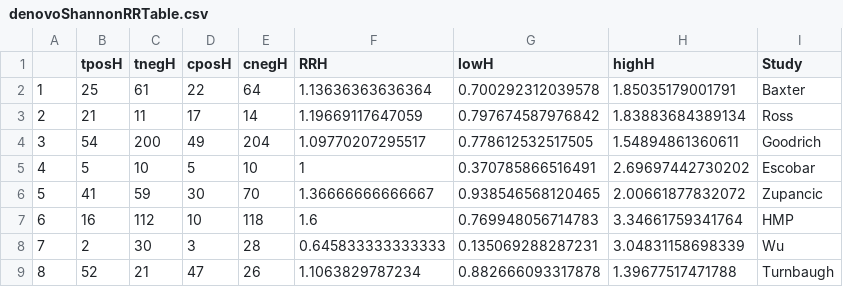
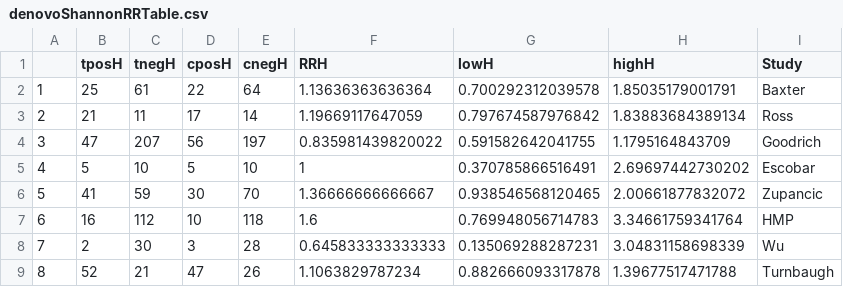
Before and after one commit to SchlossLab/Sze_Obesity_mBio_2016, a CSV file: results/tables/denovoShannonRRTable.csv, drawn as a sheet.

```diff
--- a/results/tables/denovoShannonRRTable.csv
+++ b/results/tables/denovoShannonRRTable.csv
@@ -3,3 +3,3 @@
 "2",21,11,17,14,1.19669117647059,0.797674587976842,1.83883684389134,"Ross"
-"3",54,200,49,204,1.09770207295517,0.778612532517505,1.54894861360611,"Goodrich"
+"3",47,207,56,197,0.835981439820022,0.591582642041755,1.1795164843709,"Goodrich"
 "4",5,10,5,10,1,0.370785866516491,2.69697442730202,"Escobar"
```
Also changed, not shown: results/tables/denovoAUCRFDataTable.csv, results/tables/denovoBFRatioRRTable.csv, 3 other files.
